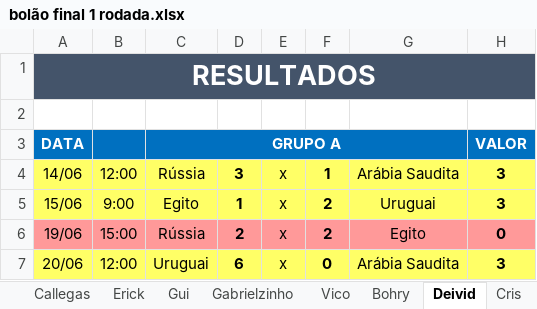
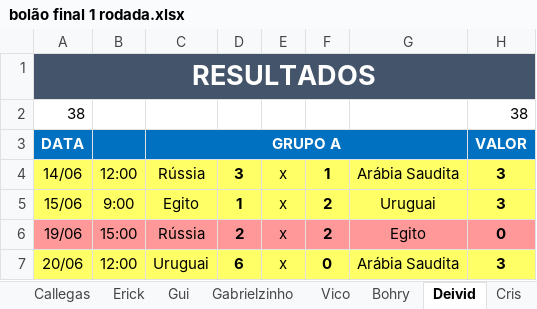
Before and after one commit to Callegas-zz/erick-da-copa-2018, an Excel workbook: bolão final 1 rodada.xlsx, sheet Deivid, drawn as a sheet; only a part is shown; values as stored, in another font and other column widths than the file's, no borders; the diff names each change by its address in the sheet, - before the commit and + after, or states it on an @@ line.

```diff
--- a/bolão final 1 rodada.xlsx (sheet Deivid)
+++ b/bolão final 1 rodada.xlsx (sheet Deivid)
-row 2: (empty)
+row 2: 38 |  |  |  |  |  |  | 38
```
Also changed, not shown: sheet Matheus, sheet Gabrielzinho, sheet Gui, sheet Callegas, sheet Victor, sheet Bohry, 3 more sheets, 1 other file.
